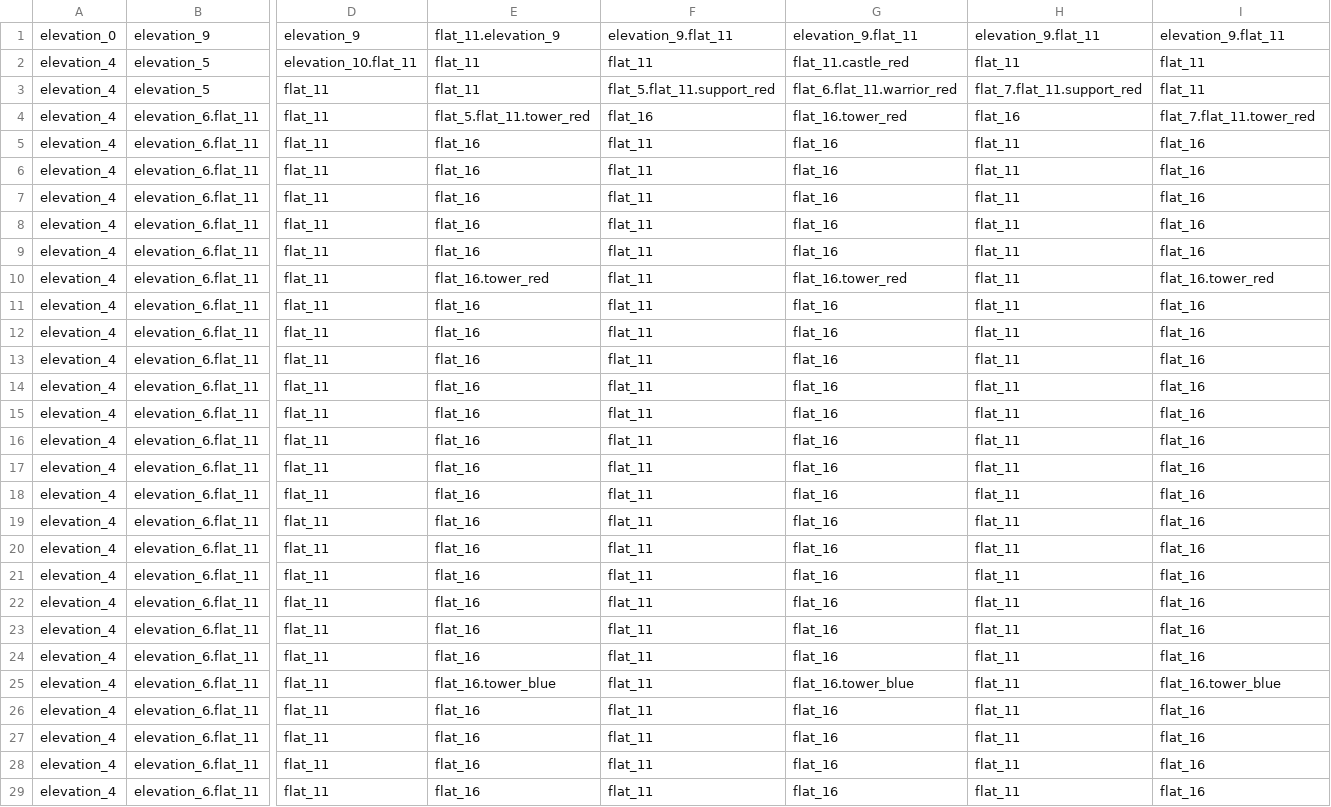
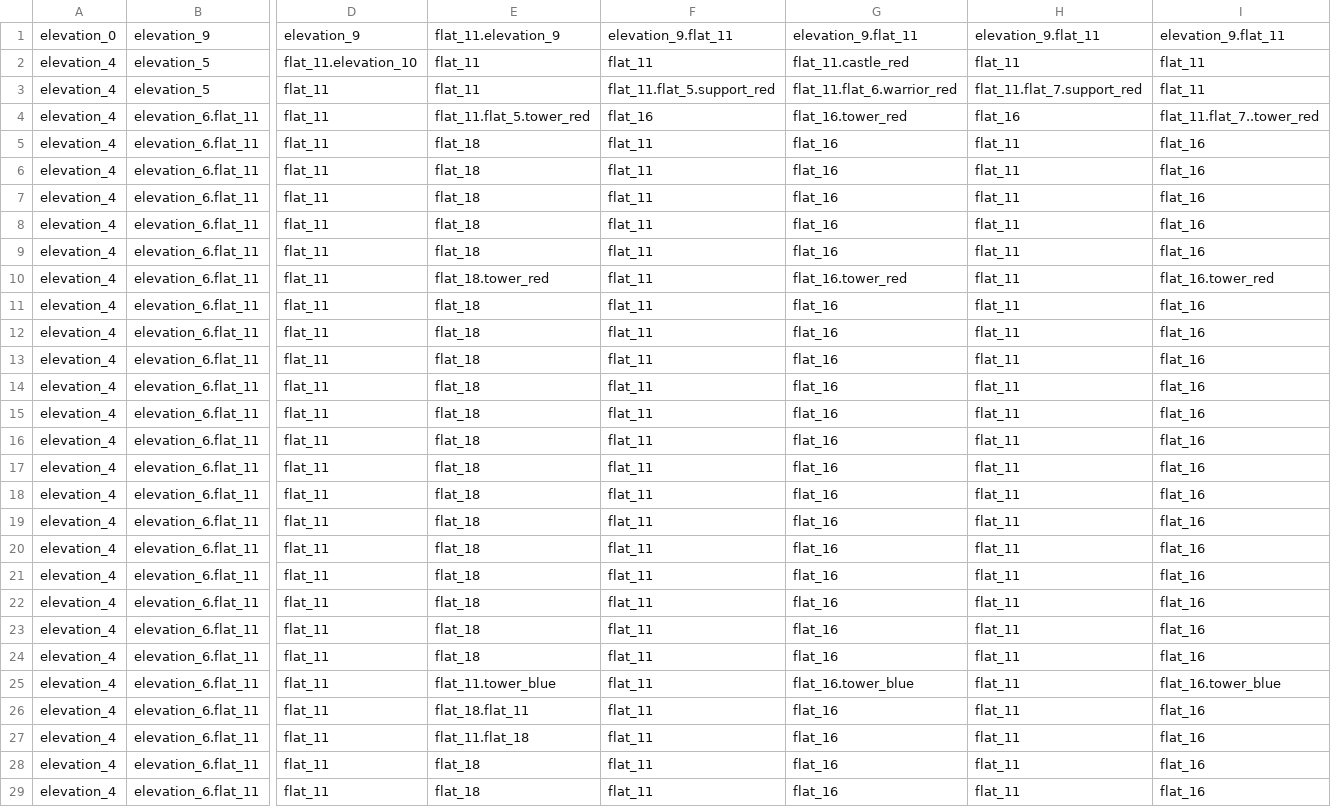
Before and after one commit to Dmitriy078/BattleBase, a CSV file: resources/maps/map_road_2.csv, drawn as a sheet; only a part is shown, gaps mark what is left out; the diff covers the shown part only; the diff names each change by its address in the sheet, - before the commit and + after, or states it on an @@ line.

Commit message:
update gif

```diff
--- a/resources/maps/map_road_2.csv
+++ b/resources/maps/map_road_2.csv
-D2: elevation_10.flat_11
+D2: flat_11.elevation_10
-F3: flat_5.flat_11.support_red
+F3: flat_11.flat_5.support_red
-G3: flat_6.flat_11.warrior_red
+G3: flat_11.flat_6.warrior_red
-H3: flat_7.flat_11.support_red
+H3: flat_11.flat_7.support_red
-E4: flat_5.flat_11.tower_red
+E4: flat_11.flat_5.tower_red
-I4: flat_7.flat_11.tower_red
+I4: flat_11.flat_7..tower_red
-E5:E9: flat_16
+E5:E9: flat_18
-E10: flat_16.tower_red
+E10: flat_18.tower_red
-E11:E24: flat_16
+E11:E24: flat_18
-E25: flat_16.tower_blue
+E25: flat_11.tower_blue
-E26: flat_16
+E26: flat_18.flat_11
-E27: flat_16
+E27: flat_11.flat_18
-E28:E29: flat_16
+E28:E29: flat_18
```
Also changed, not shown: 12 edited cells elsewhere in this file.
